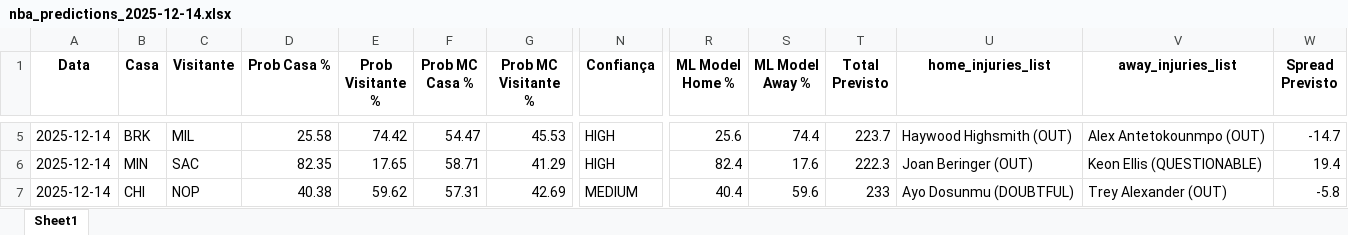
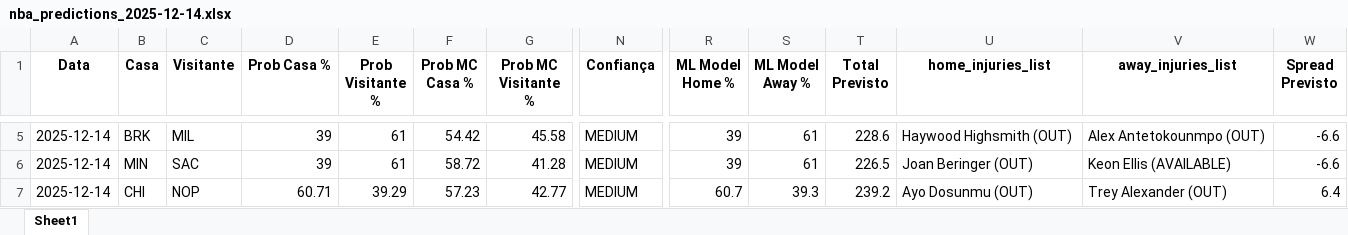
Before and after one commit to denismuril/nba-predictor, an Excel workbook: results/nba_predictions_2025-12-14.xlsx, sheet Sheet1, drawn as a sheet; only a part is shown, gaps mark what is left out; values as stored, in another font and other column widths than the file's, no borders; the diff covers the shown part only; the diff names each change by its address in the sheet, - before the commit and + after, or states it on an @@ line.

```diff
--- a/results/nba_predictions_2025-12-14.xlsx (sheet Sheet1)
+++ b/results/nba_predictions_2025-12-14.xlsx (sheet Sheet1)
-D5 (Prob Casa %): 25.58
+D5 (Prob Casa %): 39
-E5 (Prob Visitante %): 74.42
+E5 (Prob Visitante %): 61
-F5 (Prob MC Casa %): 54.47
+F5 (Prob MC Casa %): 54.42
-G5 (Prob MC Visitante %): 45.53
+G5 (Prob MC Visitante %): 45.58
-N5:N6 (Confiança): HIGH
+N5:N6 (Confiança): MEDIUM
-R5 (ML Model Home %): 25.6
+R5 (ML Model Home %): 39
-S5 (ML Model Away %): 74.4
+S5 (ML Model Away %): 61
-T5 (Total Previsto): 223.7
+T5 (Total Previsto): 228.6
-W5 (Spread Previsto): -14.7
+W5 (Spread Previsto): -6.6
-D6 (Prob Casa %): 82.35
+D6 (Prob Casa %): 39
-E6 (Prob Visitante %): 17.65
+E6 (Prob Visitante %): 61
-F6 (Prob MC Casa %): 58.71
+F6 (Prob MC Casa %): 58.72
-G6 (Prob MC Visitante %): 41.29
+G6 (Prob MC Visitante %): 41.28
-R6 (ML Model Home %): 82.4
+R6 (ML Model Home %): 39
-S6 (ML Model Away %): 17.6
+S6 (ML Model Away %): 61
-T6 (Total Previsto): 222.3
+T6 (Total Previsto): 226.5
-V6 (away_injuries_list): Keon Ellis (QUESTIONABLE)
+V6 (away_injuries_list): Keon Ellis (AVAILABLE)
-W6 (Spread Previsto): 19.4
+W6 (Spread Previsto): -6.6
-D7 (Prob Casa %): 40.38
+D7 (Prob Casa %): 60.71
-E7 (Prob Visitante %): 59.62
+E7 (Prob Visitante %): 39.29
-F7 (Prob MC Casa %): 57.31
+F7 (Prob MC Casa %): 57.23
-G7 (Prob MC Visitante %): 42.69
+G7 (Prob MC Visitante %): 42.77
-R7 (ML Model Home %): 40.4
+R7 (ML Model Home %): 60.7
-S7 (ML Model Away %): 59.6
+S7 (ML Model Away %): 39.3
-T7 (Total Previsto): 233
+T7 (Total Previsto): 239.2
-U7 (home_injuries_list): Ayo Dosunmu (DOUBTFUL)
+U7 (home_injuries_list): Ayo Dosunmu (OUT)
-W7 (Spread Previsto): -5.8
+W7 (Spread Previsto): 6.4
```
Also changed, not shown: 42 edited cells elsewhere in this sheet, 8 other files.
